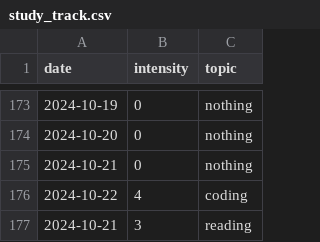
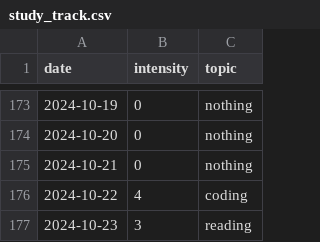
Before and after one commit to devprabal/24k_tracks, a CSV file: records/study_track.csv, drawn as a sheet; only a part is shown, gaps mark what is left out.

Commit message:
record entry

```diff
--- a/records/study_track.csv
+++ b/records/study_track.csv
@@ -176,2 +176,2 @@ date,intensity,topic,
 2024-10-22,4,coding,
-2024-10-21,3,reading,
+2024-10-23,3,reading,
```
